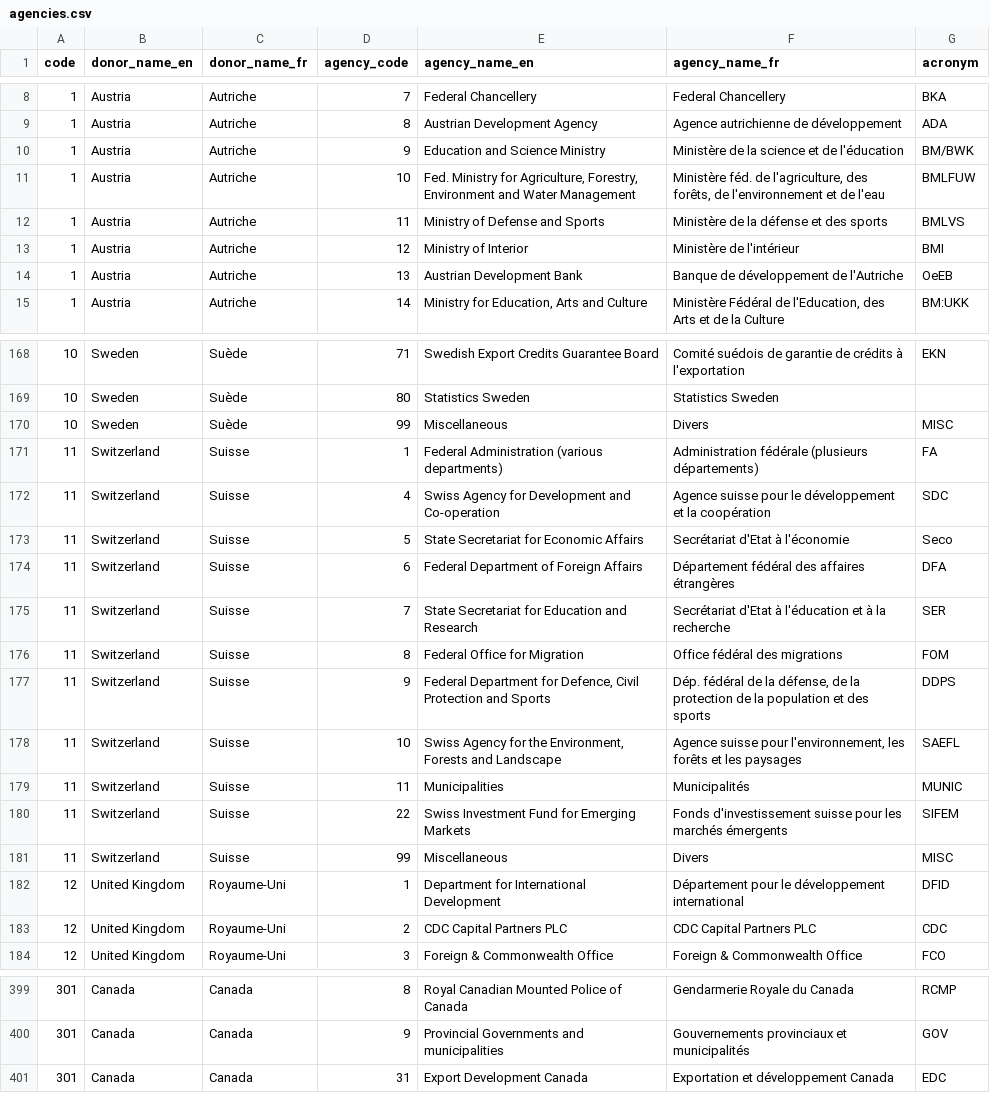
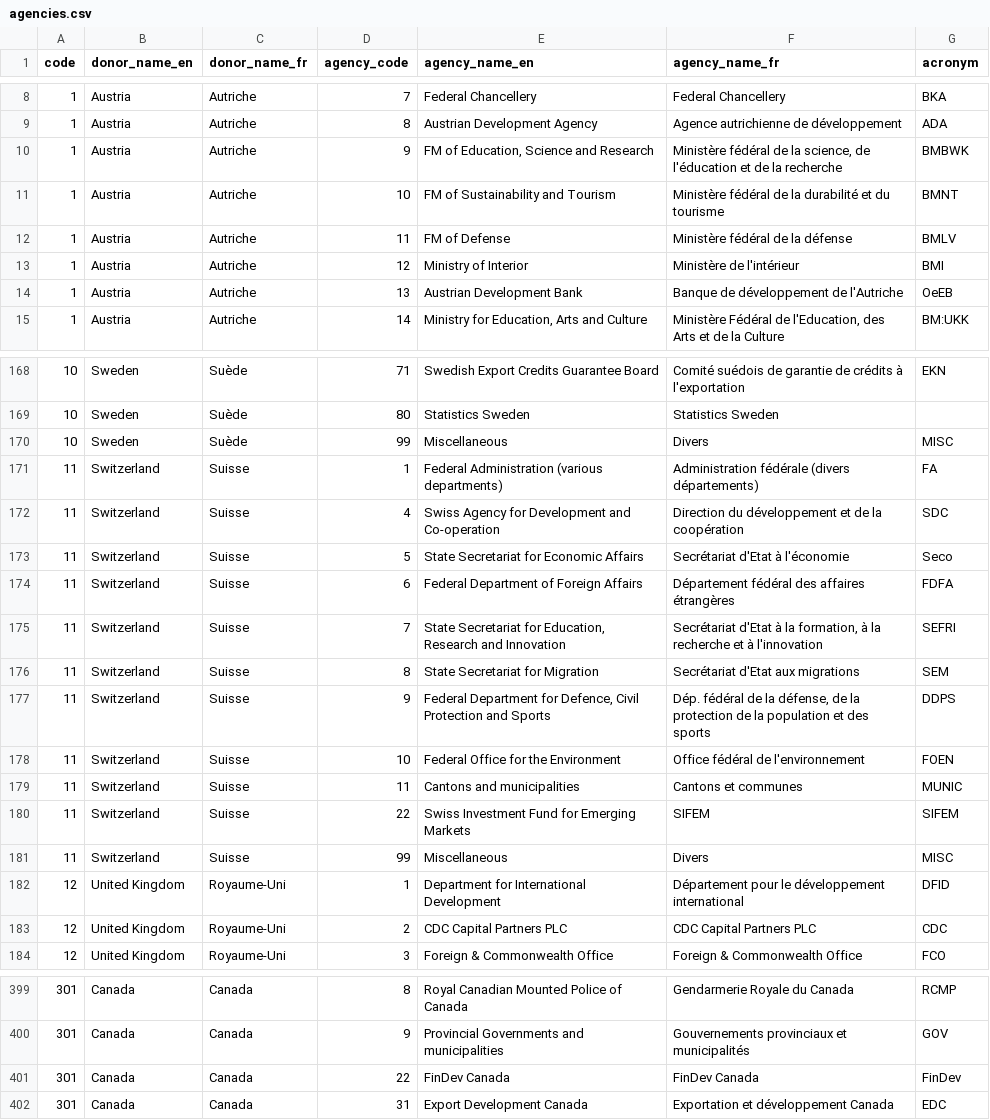
Before and after one commit to datasets/dac-and-crs-code-lists, a CSV file: data/agencies.csv, drawn as a sheet; only a part is shown, gaps mark what is left out.

```diff
--- a/data/agencies.csv
+++ b/data/agencies.csv
@@ -9,5 +9,5 @@
 "1","Austria","Autriche","8","Austrian Development Agency","Agence autrichienne de développement","ADA"
-"1","Austria","Autriche","9","Education and Science Ministry","Ministère de la science et de l'éducation","BM/BWK"
-"1","Austria","Autriche","10","Fed. Ministry for Agriculture, Forestry, Environment and Water Management","Ministère féd. de l'agriculture, des forêts, de l'environnement et de l'eau","BMLFUW"
-"1","Austria","Autriche","11","Ministry of Defense and Sports","Ministère de la défense et des sports","BMLVS"
+"1","Austria","Autriche","9","FM of Education, Science and Research","Ministère fédéral de la science, de l'éducation et de la recherche","BMBWK"
+"1","Austria","Autriche","10","FM of Sustainability and Tourism","Ministère fédéral de la durabilité et du tourisme","BMNT"
+"1","Austria","Autriche","11","FM of Defense","Ministère fédéral de la défense","BMLV"
 "1","Austria","Autriche","12","Ministry of Interior","Ministère de l'intérieur","BMI"
@@ -170,12 +170,12 @@
 "10","Sweden","Suède","99","Miscellaneous","Divers","MISC"
-"11","Switzerland","Suisse","1","Federal Administration (various departments)","Administration fédérale (plusieurs départements)","FA"
-"11","Switzerland","Suisse","4","Swiss Agency for Development and Co-operation","Agence suisse pour le développement et la coopération","SDC"
+"11","Switzerland","Suisse","1","Federal Administration (various departments)","Administration fédérale (divers départements)","FA"
+"11","Switzerland","Suisse","4","Swiss Agency for Development and Co-operation","Direction du développement et de la coopération","SDC"
 "11","Switzerland","Suisse","5","State Secretariat for Economic Affairs","Secrétariat d'Etat à l'économie","Seco"
-"11","Switzerland","Suisse","6","Federal Department of Foreign Affairs","Département fédéral des affaires étrangères","DFA"
-"11","Switzerland","Suisse","7","State Secretariat for Education and Research","Secrétariat d'Etat à l'éducation et à la recherche","SER"
-"11","Switzerland","Suisse","8","Federal Office for Migration","Office fédéral des migrations","FOM"
+"11","Switzerland","Suisse","6","Federal Department of Foreign Affairs","Département fédéral des affaires étrangères","FDFA"
+"11","Switzerland","Suisse","7","State Secretariat for Education, Research and Innovation","Secrétariat d'Etat à la formation, à la recherche et à l'innovation","SEFRI"
+"11","Switzerland","Suisse","8","State Secretariat for Migration","Secrétariat d'Etat aux migrations","SEM"
 "11","Switzerland","Suisse","9","Federal Department for Defence, Civil Protection and Sports","Dép. fédéral de la défense, de la protection de la population et des sports","DDPS"
-"11","Switzerland","Suisse","10","Swiss Agency for the Environment, Forests and Landscape","Agence suisse pour l'environnement, les forêts et les paysages","SAEFL"
-"11","Switzerland","Suisse","11","Municipalities","Municipalités","MUNIC"
-"11","Switzerland","Suisse","22","Swiss Investment Fund for Emerging Markets","Fonds d'investissement suisse pour les marchés émergents","SIFEM"
+"11","Switzerland","Suisse","10","Federal Office for the Environment","Office fédéral de l'environnement","FOEN"
+"11","Switzerland","Suisse","11","Cantons and municipalities","Cantons et communes","MUNIC"
+"11","Switzerland","Suisse","22","Swiss Investment Fund for Emerging Markets","SIFEM","SIFEM"
 "11","Switzerland","Suisse","99","Miscellaneous","Divers","MISC"
@@ -400,2 +400,3 @@
 "301","Canada","Canada","9","Provincial Governments and municipalities","Gouvernements provinciaux et municipalités","GOV"
+"301","Canada","Canada","22","FinDev Canada","FinDev Canada","FinDev"
 "301","Canada","Canada","31","Export Development Canada","Exportation et développement Canada","EDC"
```
Also changed, not shown: data/aid_types.csv, data/channel_codes.csv, 5 other files.
